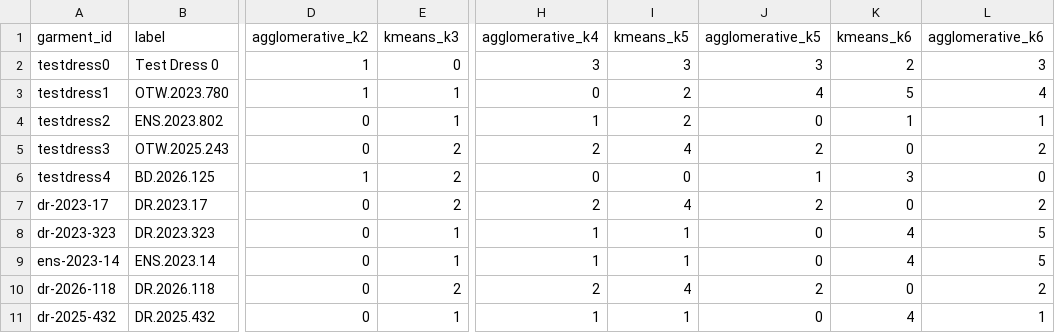
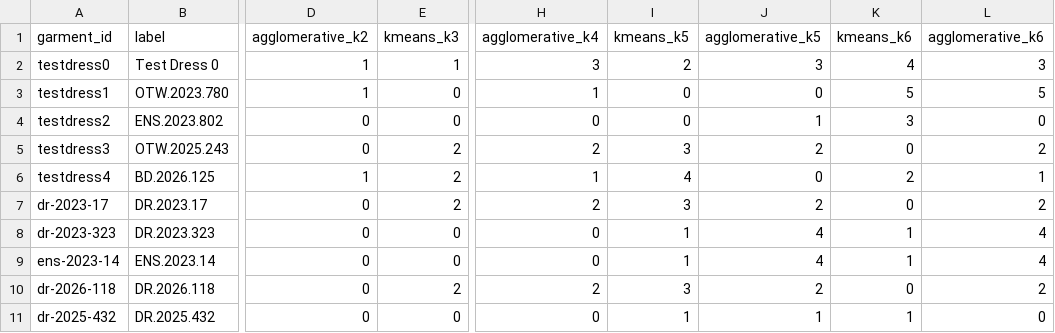
Before and after one commit to mattkoom11/garment-capture-pipeline, a CSV file: cluster_assignments.csv, drawn as a sheet; only a part is shown, gaps mark what is left out; the diff covers the shown part only; the diff names each change by its address in the sheet, - before the commit and + after, or states it on an @@ line.

```diff
--- a/cluster_assignments.csv
+++ b/cluster_assignments.csv
-E2 (kmeans_k3): 0
+E2 (kmeans_k3): 1
-I2 (kmeans_k5): 3
+I2 (kmeans_k5): 2
-K2 (kmeans_k6): 2
+K2 (kmeans_k6): 4
-E3:E4 (kmeans_k3): 1
+E3:E4 (kmeans_k3): 0
-H3 (agglomerative_k4): 0
+H3 (agglomerative_k4): 1
-I3:I4 (kmeans_k5): 2
+I3:I4 (kmeans_k5): 0
-J3 (agglomerative_k5): 4
+J3 (agglomerative_k5): 0
-L3 (agglomerative_k6): 4
+L3 (agglomerative_k6): 5
-H4 (agglomerative_k4): 1
+H4 (agglomerative_k4): 0
-J4 (agglomerative_k5): 0
+J4 (agglomerative_k5): 1
-K4 (kmeans_k6): 1
+K4 (kmeans_k6): 3
-L4 (agglomerative_k6): 1
+L4 (agglomerative_k6): 0
-I5 (kmeans_k5): 4
+I5 (kmeans_k5): 3
-H6 (agglomerative_k4): 0
+H6 (agglomerative_k4): 1
-I6 (kmeans_k5): 0
+I6 (kmeans_k5): 4
-J6 (agglomerative_k5): 1
+J6 (agglomerative_k5): 0
-K6 (kmeans_k6): 3
+K6 (kmeans_k6): 2
-L6 (agglomerative_k6): 0
+L6 (agglomerative_k6): 1
-I7 (kmeans_k5): 4
+I7 (kmeans_k5): 3
-E8:E9 (kmeans_k3): 1
+E8:E9 (kmeans_k3): 0
-H8:H9 (agglomerative_k4): 1
+H8:H9 (agglomerative_k4): 0
-J8:J9 (agglomerative_k5): 0
+J8:J9 (agglomerative_k5): 4
-K8:K9 (kmeans_k6): 4
+K8:K9 (kmeans_k6): 1
-L8:L9 (agglomerative_k6): 5
+L8:L9 (agglomerative_k6): 4
-I10 (kmeans_k5): 4
+I10 (kmeans_k5): 3
-E11 (kmeans_k3): 1
+E11 (kmeans_k3): 0
-H11 (agglomerative_k4): 1
+H11 (agglomerative_k4): 0
-J11 (agglomerative_k5): 0
+J11 (agglomerative_k5): 1
-K11 (kmeans_k6): 4
+K11 (kmeans_k6): 1
-L11 (agglomerative_k6): 1
+L11 (agglomerative_k6): 0
```
Also changed, not shown: 1 added row and 37 edited cells elsewhere in this file, catalog_metadata.csv, cluster_assignments_era_validated.csv, 5 other files.
